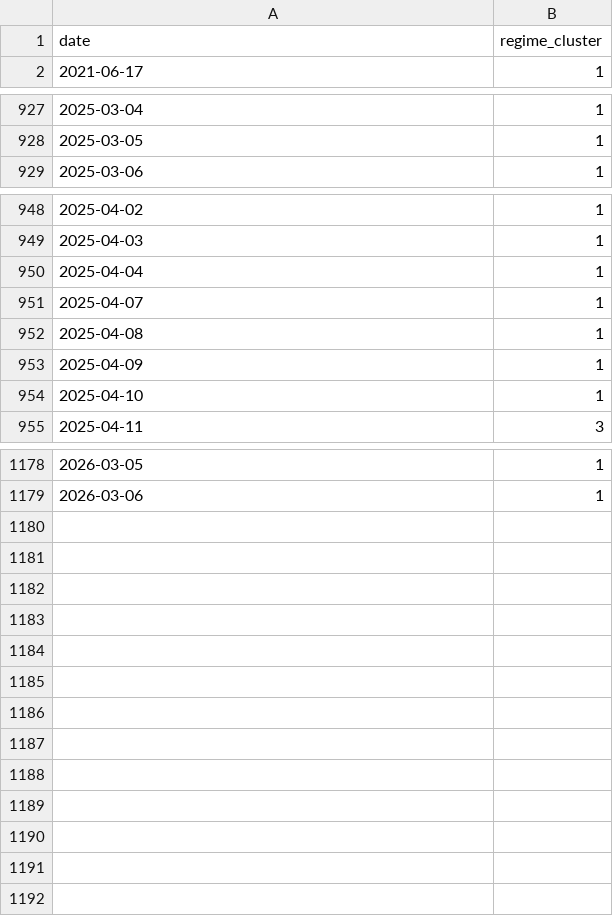
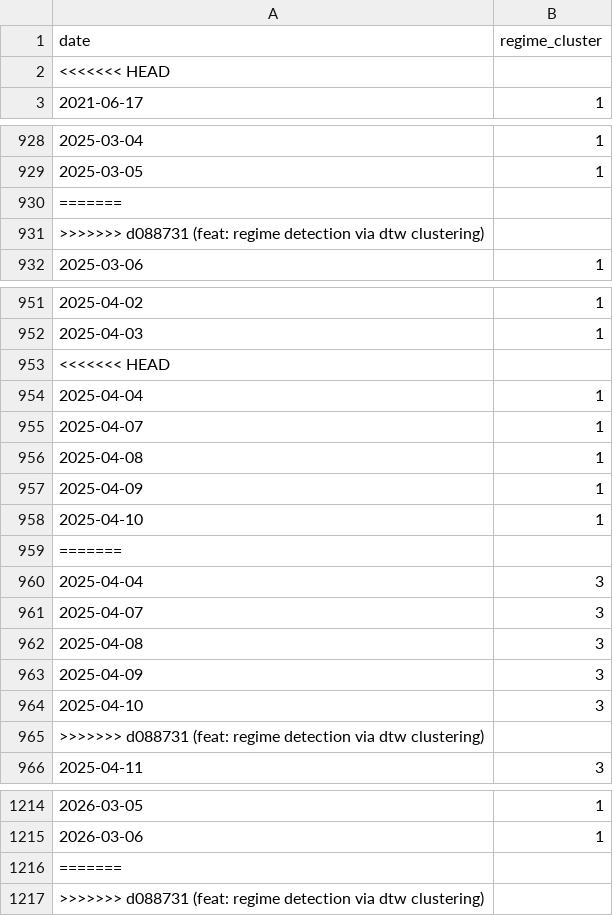
Before and after one commit to blackswan-quants/marketregime_hmm, a CSV file: data/processed/dtw_regime_labels.csv, drawn as a sheet; only a part is shown, gaps mark what is left out; the diff covers the shown part only; the diff names each change by its address in the sheet, - before the commit and + after, or states it on an @@ line.

```diff
--- a/data/processed/dtw_regime_labels.csv
+++ b/data/processed/dtw_regime_labels.csv
+row 2: <<<<<<< HEAD
+row 930: =======
+row 931: >>>>>>> d088731 (feat: regime detection via dtw clustering)
+row 953: <<<<<<< HEAD
+row 959: =======
+row 960: 2025-04-04 | 3
+row 961: 2025-04-07 | 3
+row 962: 2025-04-08 | 3
+row 963: 2025-04-09 | 3
+row 964: 2025-04-10 | 3
+row 965: >>>>>>> d088731 (feat: regime detection via dtw clustering)
+row 1216: =======
+row 1217: >>>>>>> d088731 (feat: regime detection via dtw clustering)
```
Also changed, not shown: 25 added rows elsewhere in this file, data/reports/dtw_cluster_stats.csv, 3 other files.
